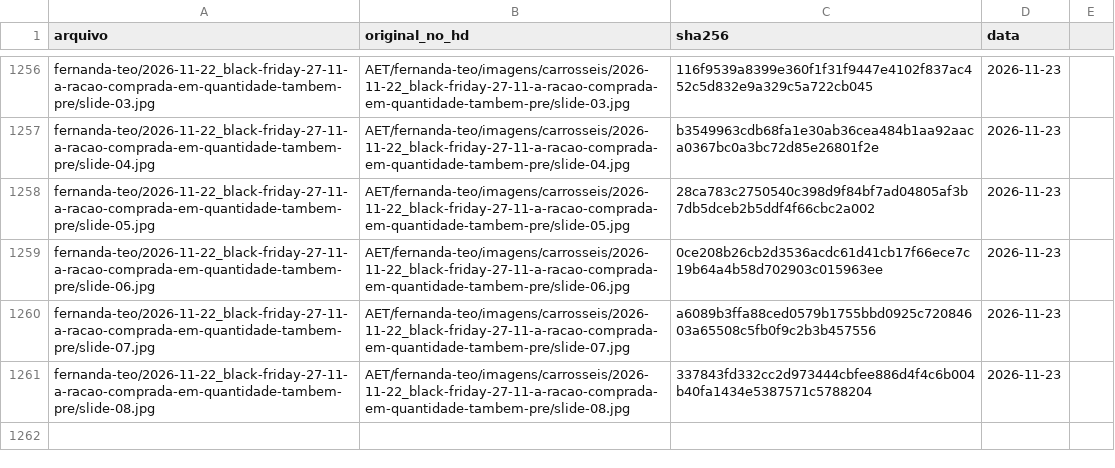
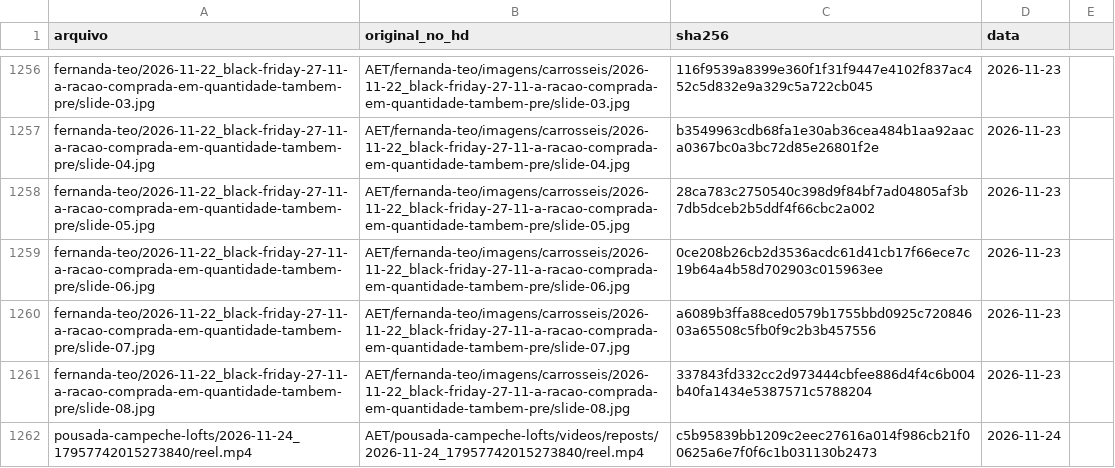
Before and after one commit to techaet/carrosseis-publico, a CSV file: manifesto.csv, drawn as a sheet; only a part is shown, gaps mark what is left out; the diff names each change by its address in the sheet, - before the commit and + after, or states it on an @@ line.

Commit message:
carrossel pousada-campeche-lofts/2026-11-24_17957742015273840

```diff
--- a/manifesto.csv
+++ b/manifesto.csv
+row 1262: pousada-campeche-lofts/2026-11-24_17957742015273840/reel.mp4 | AET/pousada-campeche-lofts/videos/reposts/2026-11-24_17957742015273840/reel.mp4 | c5b95839bb1209c2eec27616a014f986cb21f00625a6e7f0f6c1b031130b2473 | 2026-11-24
```
Also changed, not shown: 1 other file.
